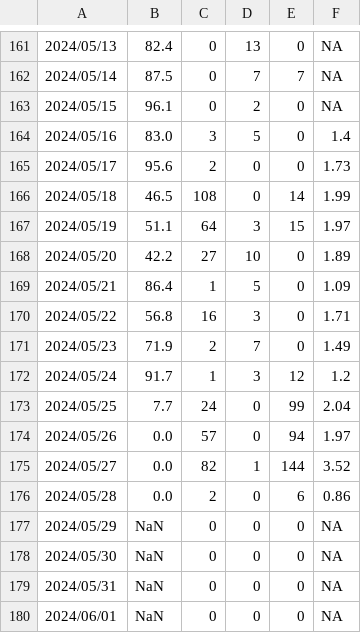
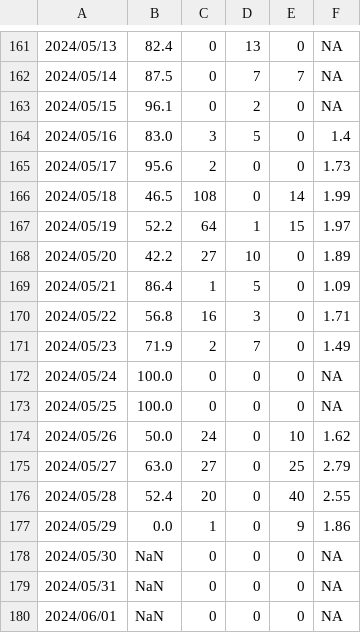
Before and after one commit to SCEDC/SCEDC-catalog-status, a CSV file: catalog_status/2024.catalog_status.csv, drawn as a sheet; only a part is shown, gaps mark what is left out.

Commit message:
SCEDC catalog status updates: 2024-05-28

```diff
--- a/catalog_status/2024.catalog_status.csv
+++ b/catalog_status/2024.catalog_status.csv
@@ -166,3 +166,3 @@
 2024/05/18,46.5,108,0,14,1.99
-2024/05/19,51.1,64,3,15,1.97
+2024/05/19,52.2,64,1,15,1.97
 2024/05/20,42.2,27,10,0,1.89
@@ -171,8 +171,8 @@
 2024/05/23,71.9,2,7,0,1.49
-2024/05/24,91.7,1,3,12,1.2
-2024/05/25,7.7,24,0,99,2.04
-2024/05/26,0.0,57,0,94,1.97
-2024/05/27,0.0,82,1,144,3.52
-2024/05/28,0.0,2,0,6,0.86
-2024/05/29,NaN,0,0,0,NA
+2024/05/24,100.0,0,0,0,NA
+2024/05/25,100.0,0,0,0,NA
+2024/05/26,50.0,24,0,10,1.62
+2024/05/27,63.0,27,0,25,2.79
+2024/05/28,52.4,20,0,40,2.55
+2024/05/29,0.0,1,0,9,1.86
 2024/05/30,NaN,0,0,0,NA
```
